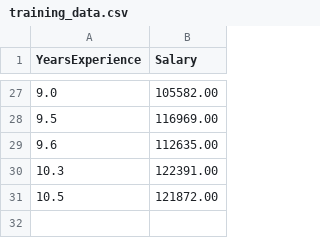
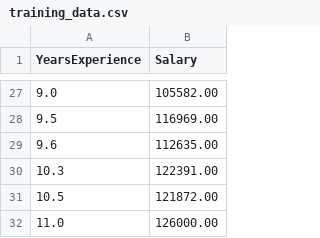
Before and after one commit to III187590/session2-practice-ci-cd, a CSV file: training_data.csv, drawn as a sheet; only a part is shown, gaps mark what is left out; the diff names each change by its address in the sheet, - before the commit and + after, or states it on an @@ line.

Commit message:
Add new training data point (11.0 years)

```diff
--- a/training_data.csv
+++ b/training_data.csv
+row 32: 11.0 | 126000.00
```
